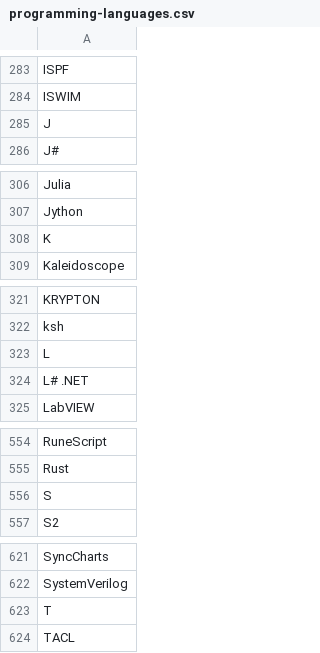
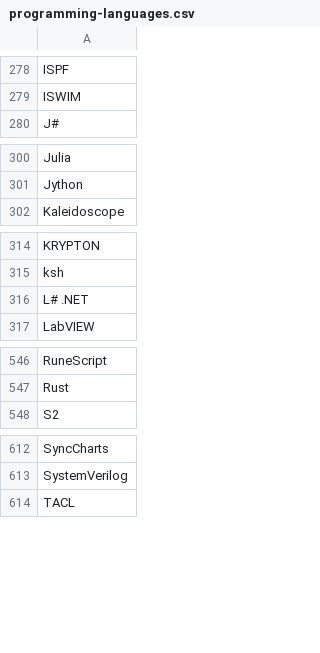
Before and after one commit to DataLucky/scrap-1, a CSV file: data/programming-languages.csv, drawn as a sheet; only a part is shown, gaps mark what is left out; the diff covers the shown part only.

```diff
--- a/data/programming-languages.csv
+++ b/data/programming-languages.csv
@@ -284,3 +279,2 @@ ISPF
 ISWIM
-J
 J#
@@ -307,3 +301,2 @@ Julia
 Jython
-K
 Kaleidoscope
@@ -322,3 +315,2 @@ KRYPTON
 ksh
-L
 L# .NET
@@ -555,3 +547,2 @@ RuneScript
 Rust
-S
 S2
@@ -622,3 +613,2 @@ SyncCharts
 SystemVerilog
-T
 TACL
```
Also changed, not shown: 5 removed rows elsewhere in this file, 1 other file.
